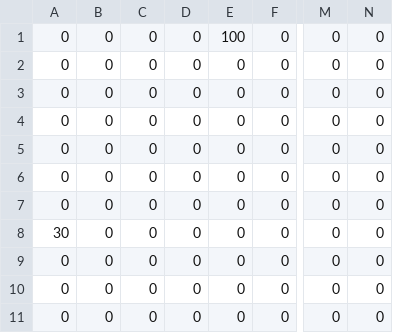
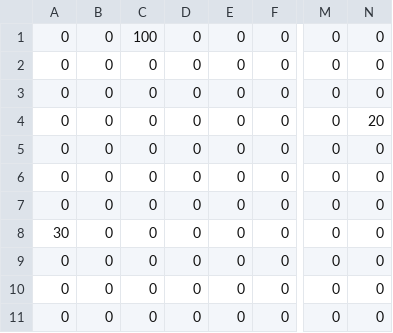
Before and after one commit to trudeHisa/workspace, a CSV file: hosihime/hosihime/mapdata/testmap.csv, drawn as a sheet; only a part is shown, gaps mark what is left out; the diff names each change by its address in the sheet, - before the commit and + after, or states it on an @@ line.

```diff
--- a/hosihime/hosihime/mapdata/testmap.csv
+++ b/hosihime/hosihime/mapdata/testmap.csv
-C1: 0
+C1: 100
-E1: 100
+E1: 0
-N4: 0
+N4: 20
```
Also changed, not shown: 10 other files.
